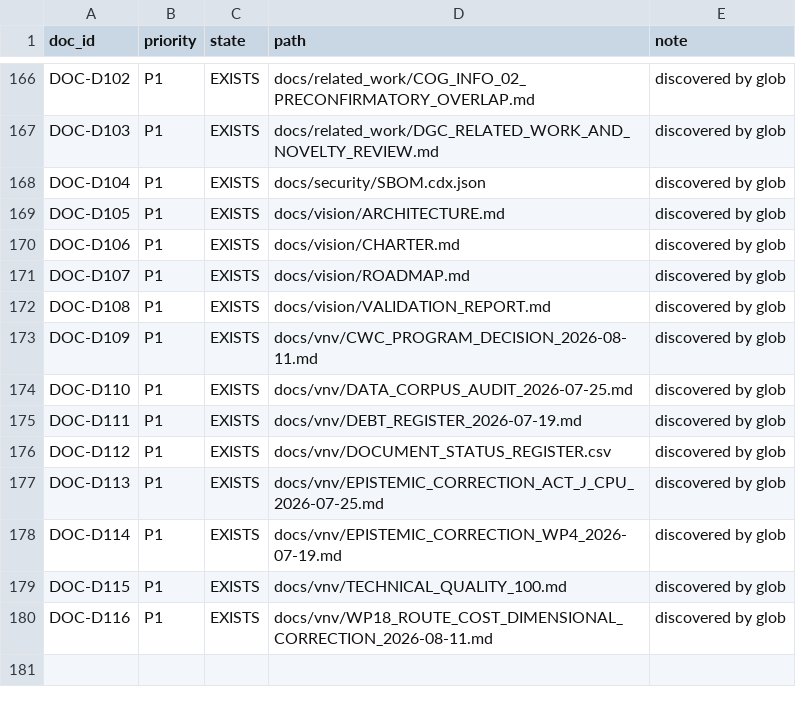
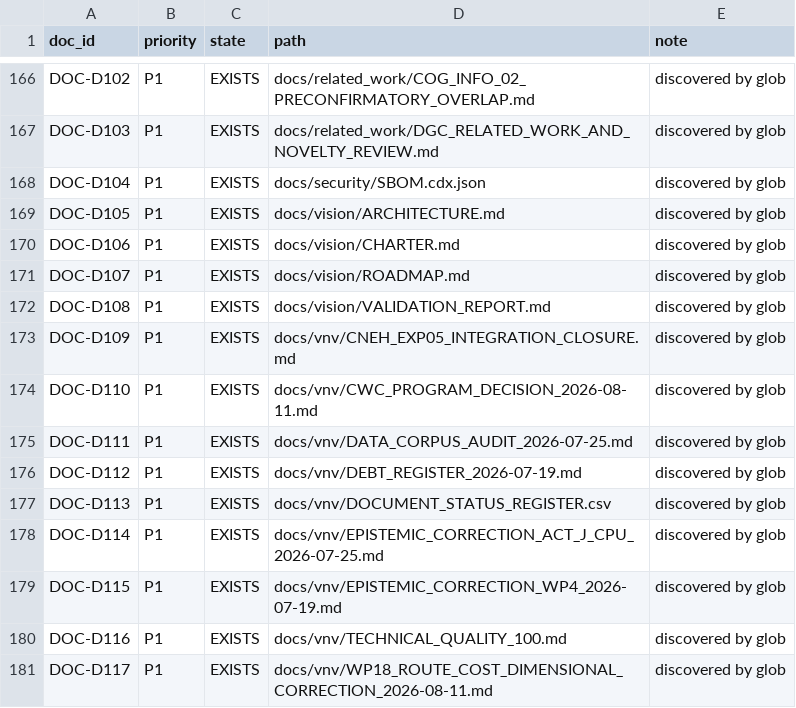
Before and after one commit to neuron7x/sapolsky-behave-layers, a CSV file: docs/vnv/DOCUMENT_STATUS_REGISTER.csv, drawn as a sheet; only a part is shown, gaps mark what is left out.

Commit message:
docs(CNEH): regenerate document register for integration closure contract

```diff
--- a/docs/vnv/DOCUMENT_STATUS_REGISTER.csv
+++ b/docs/vnv/DOCUMENT_STATUS_REGISTER.csv
@@ -172,9 +172,10 @@ DOC-D107,P1,EXISTS,docs/vision/ROADMAP.md,discovered by glob
 DOC-D108,P1,EXISTS,docs/vision/VALIDATION_REPORT.md,discovered by glob
-DOC-D109,P1,EXISTS,docs/vnv/CWC_PROGRAM_DECISION_2026-08-11.md,discovered by glob
-DOC-D110,P1,EXISTS,docs/vnv/DATA_CORPUS_AUDIT_2026-07-25.md,discovered by glob
-DOC-D111,P1,EXISTS,docs/vnv/DEBT_REGISTER_2026-07-19.md,discovered by glob
-DOC-D112,P1,EXISTS,docs/vnv/DOCUMENT_STATUS_REGISTER.csv,discovered by glob
-DOC-D113,P1,EXISTS,docs/vnv/EPISTEMIC_CORRECTION_ACT_J_CPU_2026-07-25.md,discovered by glob
-DOC-D114,P1,EXISTS,docs/vnv/EPISTEMIC_CORRECTION_WP4_2026-07-19.md,discovered by glob
-DOC-D115,P1,EXISTS,docs/vnv/TECHNICAL_QUALITY_100.md,discovered by glob
-DOC-D116,P1,EXISTS,docs/vnv/WP18_ROUTE_COST_DIMENSIONAL_CORRECTION_2026-08-11.md,discovered by glob
+DOC-D109,P1,EXISTS,docs/vnv/CNEH_EXP05_INTEGRATION_CLOSURE.md,discovered by glob
+DOC-D110,P1,EXISTS,docs/vnv/CWC_PROGRAM_DECISION_2026-08-11.md,discovered by glob
+DOC-D111,P1,EXISTS,docs/vnv/DATA_CORPUS_AUDIT_2026-07-25.md,discovered by glob
+DOC-D112,P1,EXISTS,docs/vnv/DEBT_REGISTER_2026-07-19.md,discovered by glob
+DOC-D113,P1,EXISTS,docs/vnv/DOCUMENT_STATUS_REGISTER.csv,discovered by glob
+DOC-D114,P1,EXISTS,docs/vnv/EPISTEMIC_CORRECTION_ACT_J_CPU_2026-07-25.md,discovered by glob
+DOC-D115,P1,EXISTS,docs/vnv/EPISTEMIC_CORRECTION_WP4_2026-07-19.md,discovered by glob
+DOC-D116,P1,EXISTS,docs/vnv/TECHNICAL_QUALITY_100.md,discovered by glob
+DOC-D117,P1,EXISTS,docs/vnv/WP18_ROUTE_COST_DIMENSIONAL_CORRECTION_2026-08-11.md,discovered by glob
```
